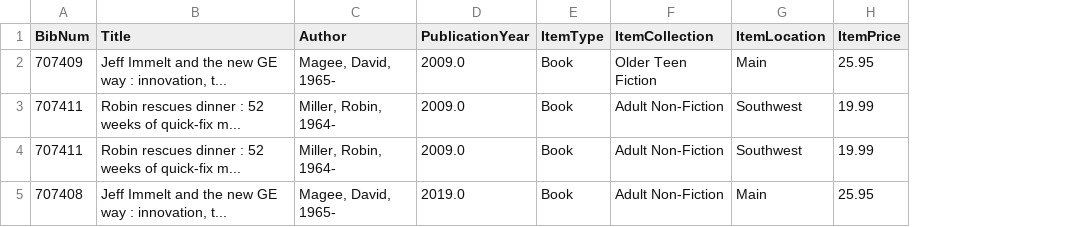
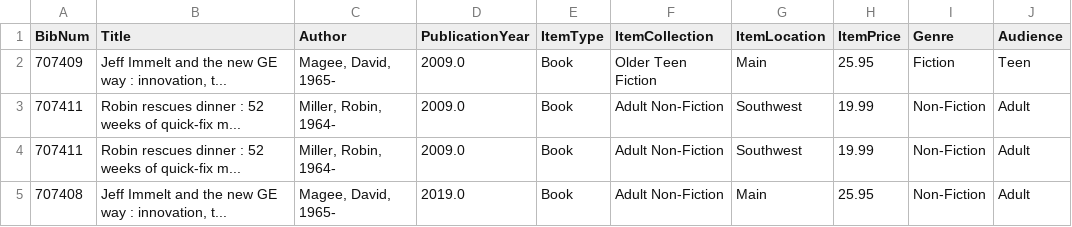
Before and after one commit to thisguyneil/lfpl-clean, a CSV file: results/test_clean.csv, drawn as a sheet; the diff names each change by its address in the sheet, - before the commit and + after, or states it on an @@ line.

Commit message:
Completed challenge, added book list

```diff
--- a/results/test_clean.csv
+++ b/results/test_clean.csv
+column I (Genre), rows 2-5: Fiction | Non-Fiction | Non-Fiction | Non-Fiction
+column J (Audience), rows 2-5: Teen | Adult | Adult | Adult
```
Also changed, not shown: 1 other file.
